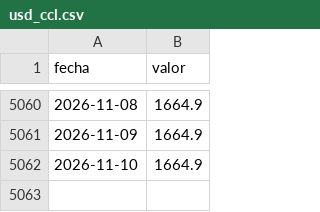
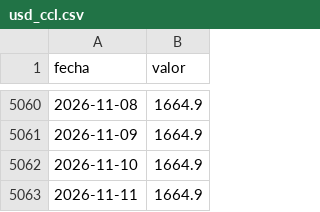
Before and after one commit to elibman36/dolarizacion, a CSV file: data/series/usd_ccl.csv, drawn as a sheet; only a part is shown, gaps mark what is left out; the diff names each change by its address in the sheet, - before the commit and + after, or states it on an @@ line.

```diff
--- a/data/series/usd_ccl.csv
+++ b/data/series/usd_ccl.csv
+row 5063: 2026-11-11 | 1664.9
```
Also changed, not shown: data/series/riesgo_pais.csv, data/series/usd_blue.csv, 15 other files.
